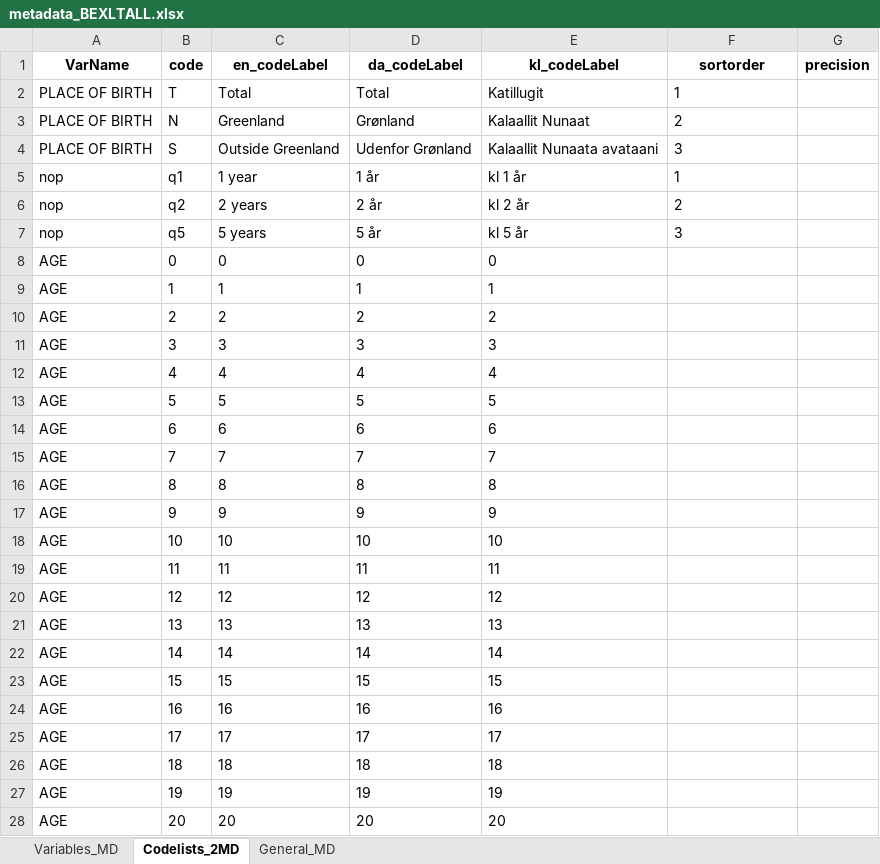
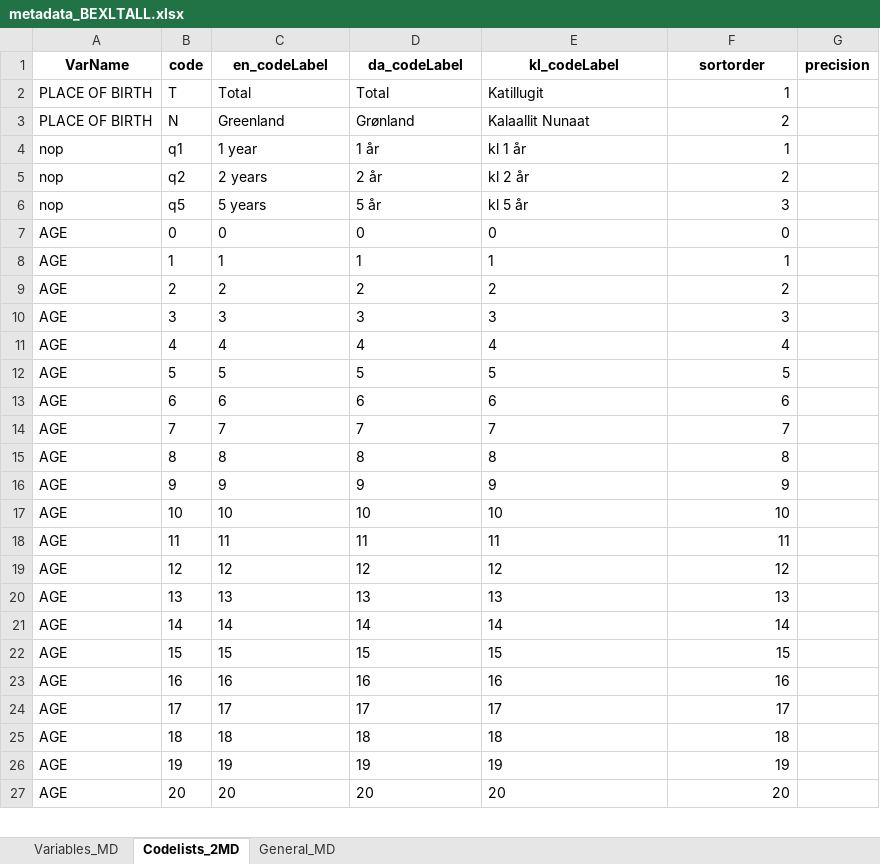
Before and after one commit to StatisticsGreenland/pxmake, an Excel workbook: data-raw/metadata/metadata_BEXLTALL.xlsx, sheet Codelists_2MD, drawn as a sheet; only a part is shown; values as stored, in another font and other column widths than the file's, no borders; removed rows and columns are numbered as before the commit, all else as after; the diff covers the shown part only; the diff names each change by its address in the sheet, - before the commit and + after, or states it on an @@ line.

Commit message:
Use VarName for STUB and HEADING and to join metadata sheets
Close #19

```diff
--- a/data-raw/metadata/metadata_BEXLTALL.xlsx (sheet Codelists_2MD)
+++ b/data-raw/metadata/metadata_BEXLTALL.xlsx (sheet Codelists_2MD)
-F2:F3 alignment: left
+F2:F3 alignment: right
-row 4: PLACE OF BIRTH | S | Outside Greenland | Udenfor Grønland | Kalaallit Nunaata avataani | 3
-F4:F6 alignment: left
+F4:F6 alignment: right
-F7 (sortorder): (empty)
+F7 (sortorder): 0
-F8 (sortorder): (empty)
+F8 (sortorder): 1
-F9 (sortorder): (empty)
+F9 (sortorder): 2
-F10 (sortorder): (empty)
+F10 (sortorder): 3
-F11 (sortorder): (empty)
+F11 (sortorder): 4
-F12 (sortorder): (empty)
+F12 (sortorder): 5
-F13 (sortorder): (empty)
+F13 (sortorder): 6
-F14 (sortorder): (empty)
+F14 (sortorder): 7
-F15 (sortorder): (empty)
+F15 (sortorder): 8
-F16 (sortorder): (empty)
+F16 (sortorder): 9
-F17 (sortorder): (empty)
+F17 (sortorder): 10
-F18 (sortorder): (empty)
+F18 (sortorder): 11
-F19 (sortorder): (empty)
+F19 (sortorder): 12
-F20 (sortorder): (empty)
+F20 (sortorder): 13
-F21 (sortorder): (empty)
+F21 (sortorder): 14
-F22 (sortorder): (empty)
+F22 (sortorder): 15
-F23 (sortorder): (empty)
+F23 (sortorder): 16
-F24 (sortorder): (empty)
+F24 (sortorder): 17
-F25 (sortorder): (empty)
+F25 (sortorder): 18
-F26 (sortorder): (empty)
+F26 (sortorder): 19
-F27 (sortorder): (empty)
+F27 (sortorder): 20
```
Also changed, not shown: 79 edited cells and cell formats elsewhere in this sheet, sheet Variables_MD, data-raw/metadata/metadata_BEXSTATEST.xlsx, 7 other files.
